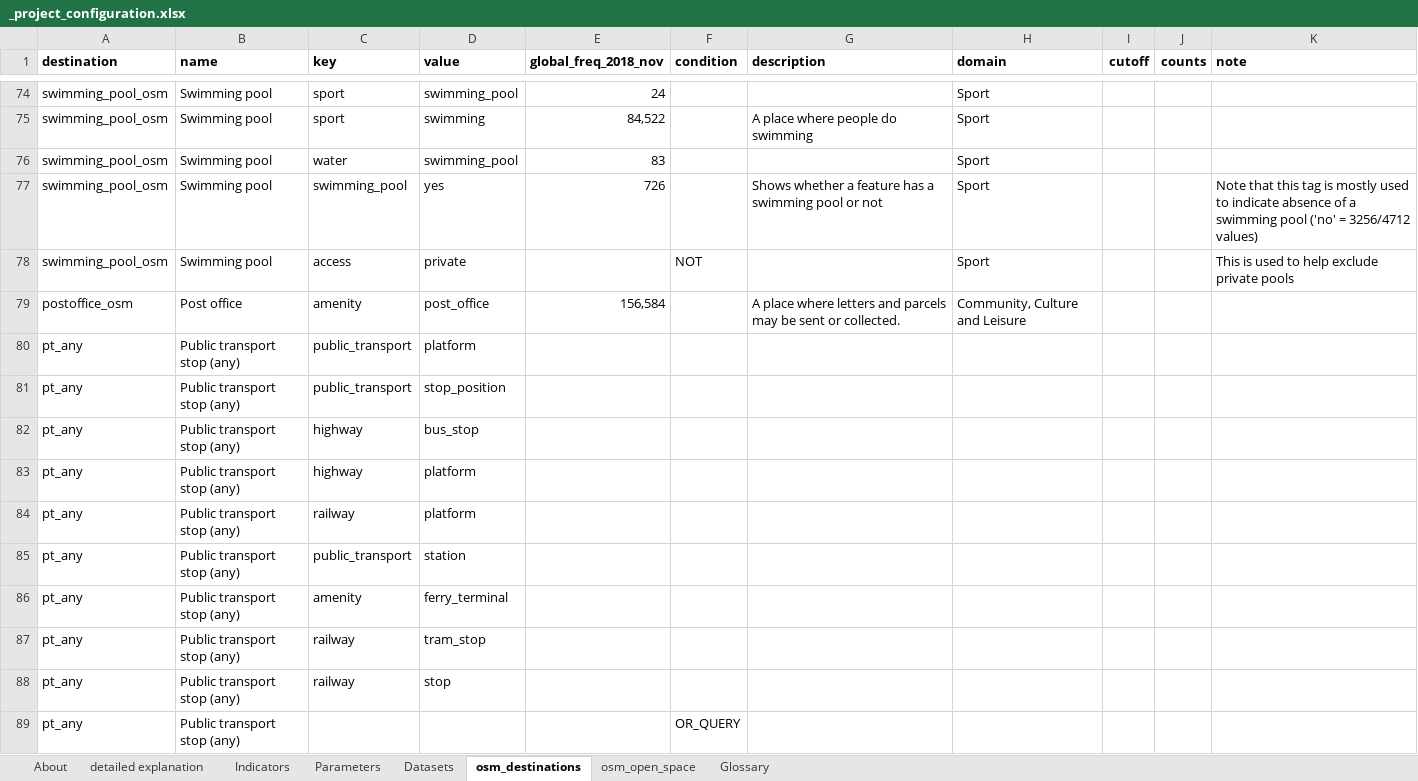
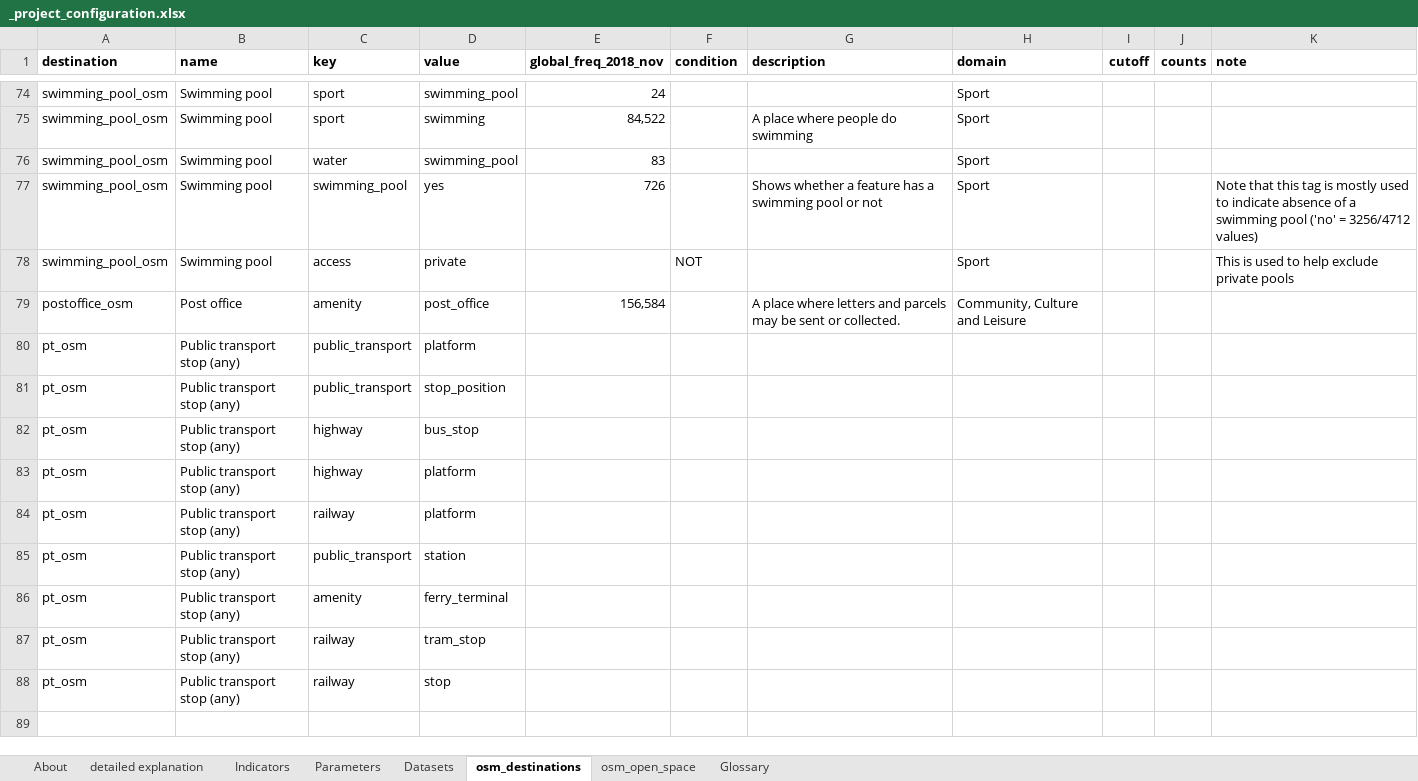
Before and after one commit to carlhiggs/spatial-urban-indicators, an Excel workbook: process/_project_configuration.xlsx, sheet osm_destinations, drawn as a sheet; only a part is shown, gaps mark what is left out; values as stored, in another font and other column widths than the file's, no borders; the diff names each change by its address in the sheet, - before the commit and + after, or states it on an @@ line.

Commit message:
accessibility estimates now apparently working for both OSM and non-osm destinations; more checking req'd still

```diff
--- a/process/_project_configuration.xlsx (sheet osm_destinations)
+++ b/process/_project_configuration.xlsx (sheet osm_destinations)
-A80:A88 (destination): pt_any
+A80:A88 (destination): pt_osm
-row 89: pt_any | Public transport stop (any) |  |  |  | OR_QUERY
```
Also changed, not shown: sheet Datasets, formulas that keep their value, 2 other files.
